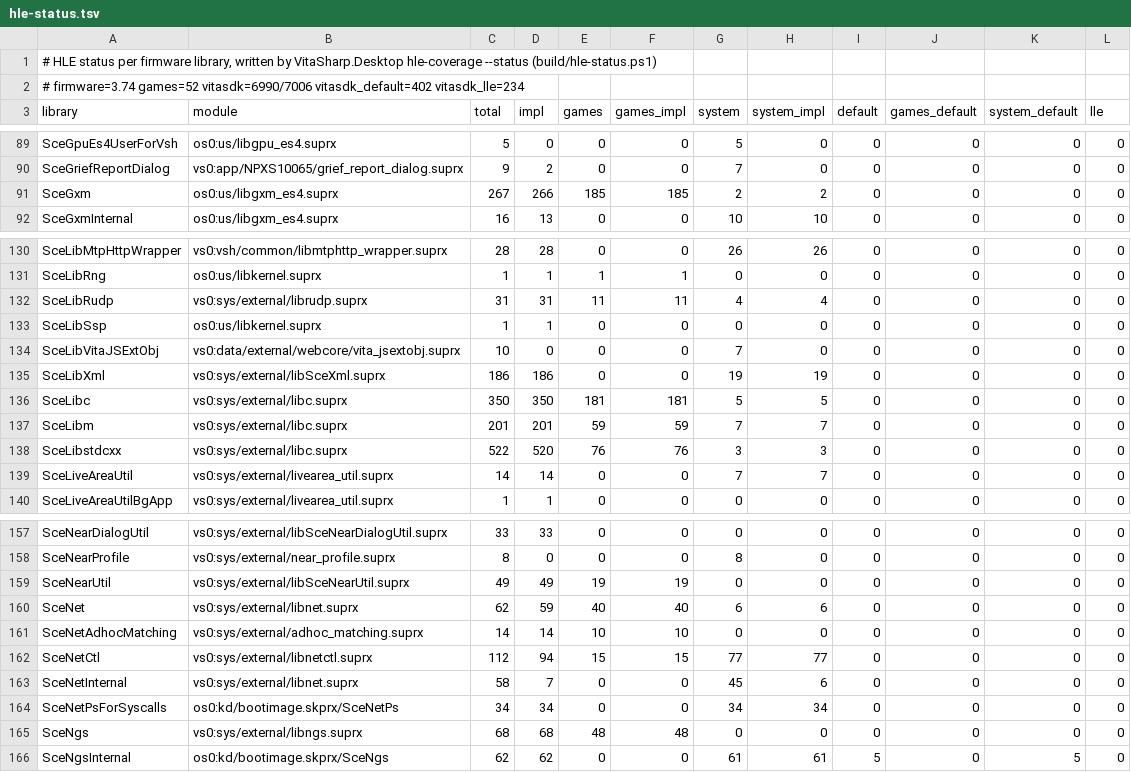
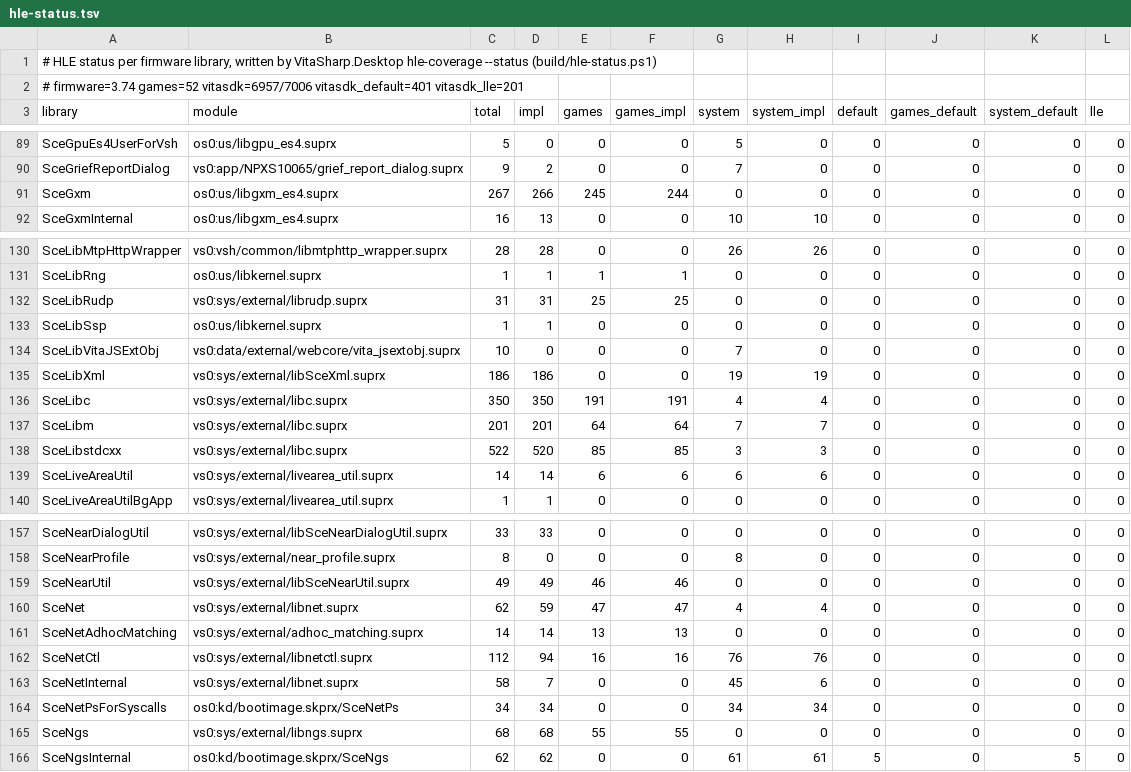
Before and after one commit to guilhermerochas/VitaSharp, a TSV file: docs/hle/data/hle-status.tsv, drawn as a sheet; only a part is shown, gaps mark what is left out; the diff covers the shown part only.

```diff
--- a/docs/hle/data/hle-status.tsv
+++ b/docs/hle/data/hle-status.tsv
@@ -1,3 +1,3 @@
 # HLE status per firmware library, written by VitaSharp.Desktop hle-coverage --status (build/hle-status.ps1)
-# firmware=3.74 games=52 vitasdk=6990/7006 vitasdk_default=402 vitasdk_lle=234
+# firmware=3.74 games=52 vitasdk=6957/7006 vitasdk_default=401 vitasdk_lle=201
 library	module	total	impl	games	games_impl	system	system_impl	default	games_default	system_default	lle
@@ -90,3 +90,3 @@ SceGpuEs4UserForVsh	os0:us/libgpu_es4.suprx	5	0	0	0	5	0	0	0	0	0
 SceGriefReportDialog	vs0:app/NPXS10065/grief_report_dialog.suprx	9	2	0	0	7	0	0	0	0	0
-SceGxm	os0:us/libgxm_es4.suprx	267	266	185	185	2	2	0	0	0	0
+SceGxm	os0:us/libgxm_es4.suprx	267	266	245	244	0	0	0	0	0	0
 SceGxmInternal	os0:us/libgxm_es4.suprx	16	13	0	0	10	10	0	0	0	0
@@ -131,3 +131,3 @@ SceLibMtpHttpWrapper	vs0:vsh/common/libmtphttp_wrapper.suprx	28	28	0	0	26	26	0	0
 SceLibRng	os0:us/libkernel.suprx	1	1	1	1	0	0	0	0	0	0
-SceLibRudp	vs0:sys/external/librudp.suprx	31	31	11	11	4	4	0	0	0	0
+SceLibRudp	vs0:sys/external/librudp.suprx	31	31	25	25	0	0	0	0	0	0
 SceLibSsp	os0:us/libkernel.suprx	1	1	0	0	0	0	0	0	0	0
@@ -135,6 +135,6 @@ SceLibVitaJSExtObj	vs0:data/external/webcore/vita_jsextobj.suprx	10	0	0	0	7	0	0
 SceLibXml	vs0:sys/external/libSceXml.suprx	186	186	0	0	19	19	0	0	0	0
-SceLibc	vs0:sys/external/libc.suprx	350	350	181	181	5	5	0	0	0	0
-SceLibm	vs0:sys/external/libc.suprx	201	201	59	59	7	7	0	0	0	0
-SceLibstdcxx	vs0:sys/external/libc.suprx	522	520	76	76	3	3	0	0	0	0
-SceLiveAreaUtil	vs0:sys/external/livearea_util.suprx	14	14	0	0	7	7	0	0	0	0
+SceLibc	vs0:sys/external/libc.suprx	350	350	191	191	4	4	0	0	0	0
+SceLibm	vs0:sys/external/libc.suprx	201	201	64	64	7	7	0	0	0	0
+SceLibstdcxx	vs0:sys/external/libc.suprx	522	520	85	85	3	3	0	0	0	0
+SceLiveAreaUtil	vs0:sys/external/livearea_util.suprx	14	14	6	6	6	6	0	0	0	0
 SceLiveAreaUtilBgApp	vs0:sys/external/livearea_util.suprx	1	1	0	0	0	0	0	0	0	0
@@ -158,9 +158,9 @@ SceNearDialogUtil	vs0:sys/external/libSceNearDialogUtil.suprx	33	33	0	0	0	0	0	0
 SceNearProfile	vs0:sys/external/near_profile.suprx	8	0	0	0	8	0	0	0	0	0
-SceNearUtil	vs0:sys/external/libSceNearUtil.suprx	49	49	19	19	0	0	0	0	0	0
-SceNet	vs0:sys/external/libnet.suprx	62	59	40	40	6	6	0	0	0	0
-SceNetAdhocMatching	vs0:sys/external/adhoc_matching.suprx	14	14	10	10	0	0	0	0	0	0
-SceNetCtl	vs0:sys/external/libnetctl.suprx	112	94	15	15	77	77	0	0	0	0
+SceNearUtil	vs0:sys/external/libSceNearUtil.suprx	49	49	46	46	0	0	0	0	0	0
+SceNet	vs0:sys/external/libnet.suprx	62	59	47	47	4	4	0	0	0	0
+SceNetAdhocMatching	vs0:sys/external/adhoc_matching.suprx	14	14	13	13	0	0	0	0	0	0
+SceNetCtl	vs0:sys/external/libnetctl.suprx	112	94	16	16	76	76	0	0	0	0
 SceNetInternal	vs0:sys/external/libnet.suprx	58	7	0	0	45	6	0	0	0	0
 SceNetPsForSyscalls	os0:kd/bootimage.skprx/SceNetPs	34	34	0	0	34	34	0	0	0	0
-SceNgs	vs0:sys/external/libngs.suprx	68	68	48	48	0	0	0	0	0	0
+SceNgs	vs0:sys/external/libngs.suprx	68	68	55	55	0	0	0	0	0	0
 SceNgsInternal	os0:kd/bootimage.skprx/SceNgs	62	62	0	0	61	61	5	0	5	0
```
Also changed, not shown: 158 edited cells elsewhere in this file, 7 other files.
